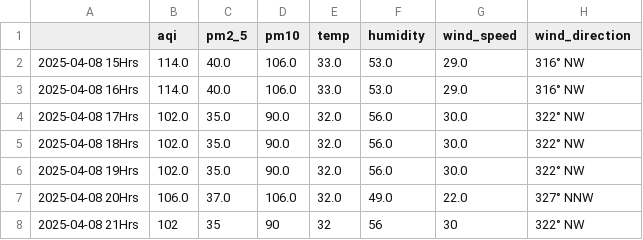
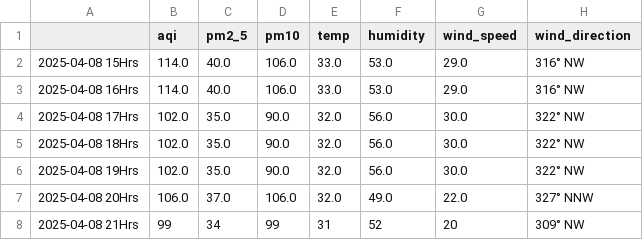
Before and after one commit to Prashant-Sharma-2056/Pollution-Tracker, a CSV file: levels_mumbai.csv, drawn as a sheet.

```diff
--- a/levels_mumbai.csv
+++ b/levels_mumbai.csv
@@ -7,2 +7,2 @@
 2025-04-08 20Hrs,106.0,37.0,106.0,32.0,49.0,22.0,327° NNW
-2025-04-08 21Hrs,102,35,90,32,56,30,322° NW
+2025-04-08 21Hrs,99,34,99,31,52,20,309° NW
```
Also changed, not shown: levels_new-delhi.csv, levels_pune.csv.
